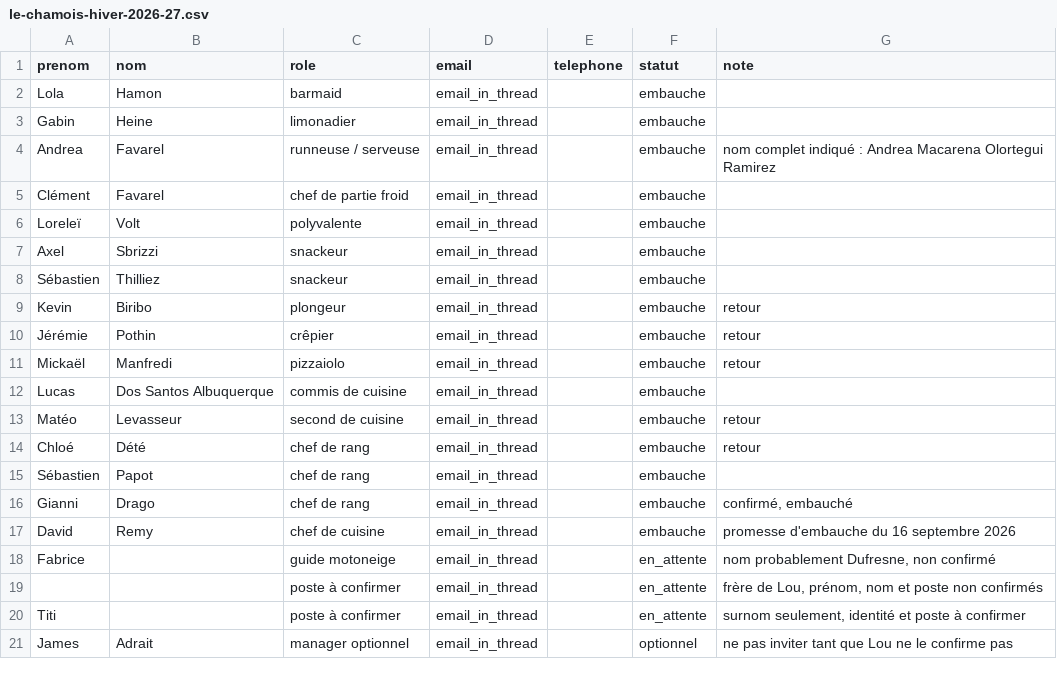
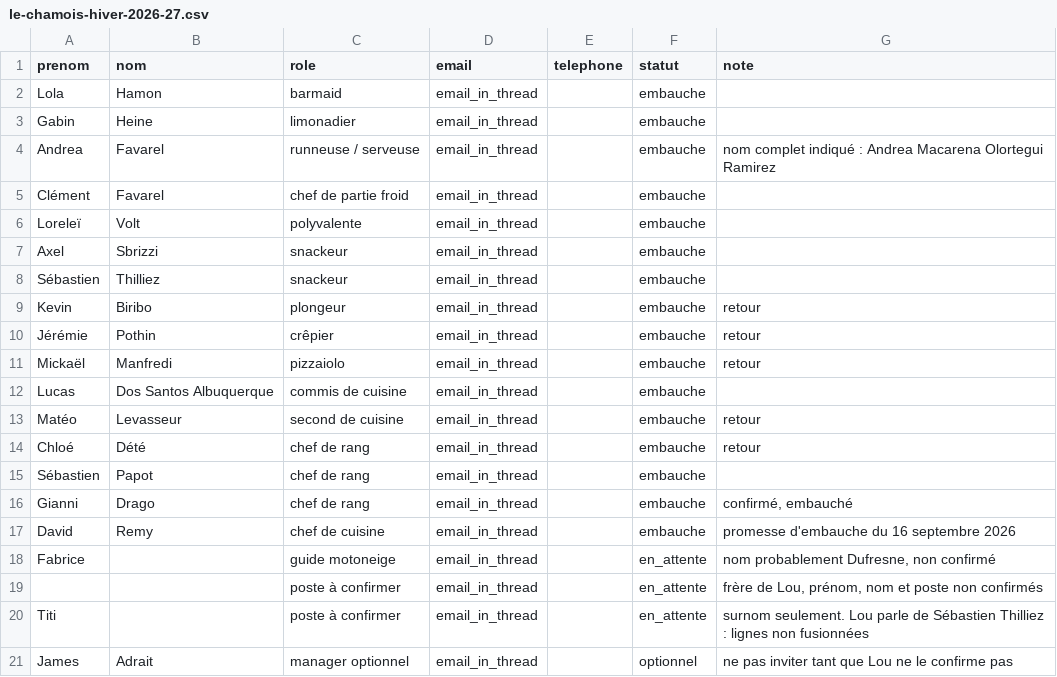
Before and after one commit to Lonewolf73300/Monologix-Crackmes, a CSV file: gesto/templates/le-chamois-hiver-2026-27.csv, drawn as a sheet.

```diff
--- a/gesto/templates/le-chamois-hiver-2026-27.csv
+++ b/gesto/templates/le-chamois-hiver-2026-27.csv
@@ -19,3 +19,3 @@ Fabrice;;guide motoneige;email_in_thread;;en_attente;nom probablement Dufresne,
 ;;poste à confirmer;email_in_thread;;en_attente;frère de Lou, prénom, nom et poste non confirmés
-Titi;;poste à confirmer;email_in_thread;;en_attente;surnom seulement, identité et poste à confirmer
+Titi;;poste à confirmer;email_in_thread;;en_attente;surnom seulement. Lou parle de Sébastien Thilliez : lignes non fusionnées
 James;Adrait;manager optionnel;email_in_thread;;optionnel;ne pas inviter tant que Lou ne le confirme pas
```
Also changed, not shown: 13 other files.
